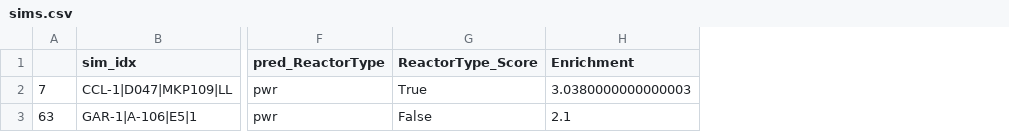
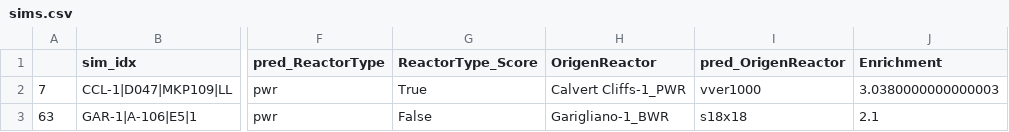
Before and after one commit to opotowsky/like-me-fuel, a CSV file: jupyter_notebooks/sims.csv, drawn as a sheet; only a part is shown, gaps mark what is left out; the diff names each change by its address in the sheet, - before the commit and + after, or states it on an @@ line.

```diff
--- a/jupyter_notebooks/sims.csv
+++ b/jupyter_notebooks/sims.csv
+column H (OrigenReactor), rows 2-3: Calvert Cliffs-1_PWR | Garigliano-1_BWR
+column I (pred_OrigenReactor), rows 2-3: vver1000 | s18x18
```
Also changed, not shown: 2 other files.
